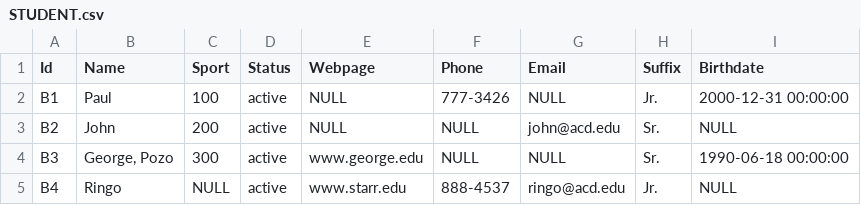
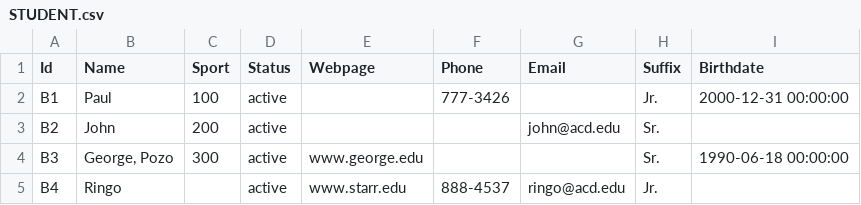
Before and after one commit to oeg-upm/morph-csv, a CSV file: tmp/studentsport/STUDENT.csv, drawn as a sheet.

Commit message:
replace NULL with empty string from the Student example file

```diff
--- a/tmp/studentsport/STUDENT.csv
+++ b/tmp/studentsport/STUDENT.csv
@@ -1,5 +1,5 @@
 "Id","Name","Sport","Status","Webpage","Phone","Email","Suffix","Birthdate"
-"B1","Paul","100","active",NULL,"777-3426",NULL,"Jr.","2000-12-31 00:00:00"
-"B2","John","200","active",NULL,NULL,"john@acd.edu","Sr.",NULL
-"B3","George, Pozo","300","active","www.george.edu",NULL,NULL,"Sr. ","1990-06-18 00:00:00"
-"B4","Ringo",NULL,"active","www.starr.edu","888-4537","ringo@acd.edu","Jr. ",NULL
+"B1","Paul","100","active","","777-3426","","Jr.","2000-12-31 00:00:00"
+"B2","John","200","active","","","john@acd.edu","Sr.",""
+"B3","George, Pozo","300","active","www.george.edu","","","Sr. ","1990-06-18 00:00:00"
+"B4","Ringo","","active","www.starr.edu","888-4537","ringo@acd.edu","Jr. ",""
```
